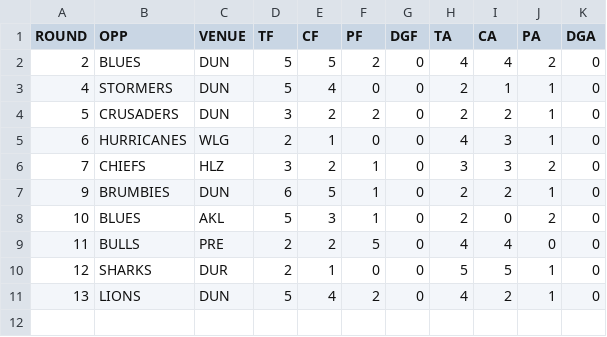
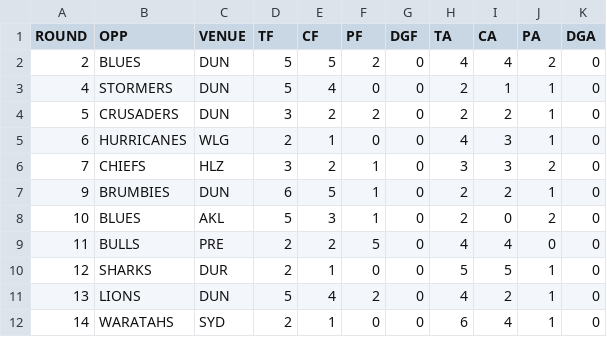
Before and after one commit to JoeJimFlood/RugbyPredictifier, a CSV file: 2018SuperRugby/teamcsvs/HIGHLANDERS.csv, drawn as a sheet.

```diff
--- a/2018SuperRugby/teamcsvs/HIGHLANDERS.csv
+++ b/2018SuperRugby/teamcsvs/HIGHLANDERS.csv
@@ -11 +11,2 @@ ROUND,OPP,VENUE,TF,CF,PF,DGF,TA,CA,PA,DGA
 13,LIONS,DUN,5,4,2,0,4,2,1,0
+14,WARATAHS,SYD,2,1,0,0,6,4,1,0
```
Also changed, not shown: 2018SuperRugby/teamcsvs/BLUES.csv, 2018SuperRugby/teamcsvs/LIONS.csv, 15 other files.
